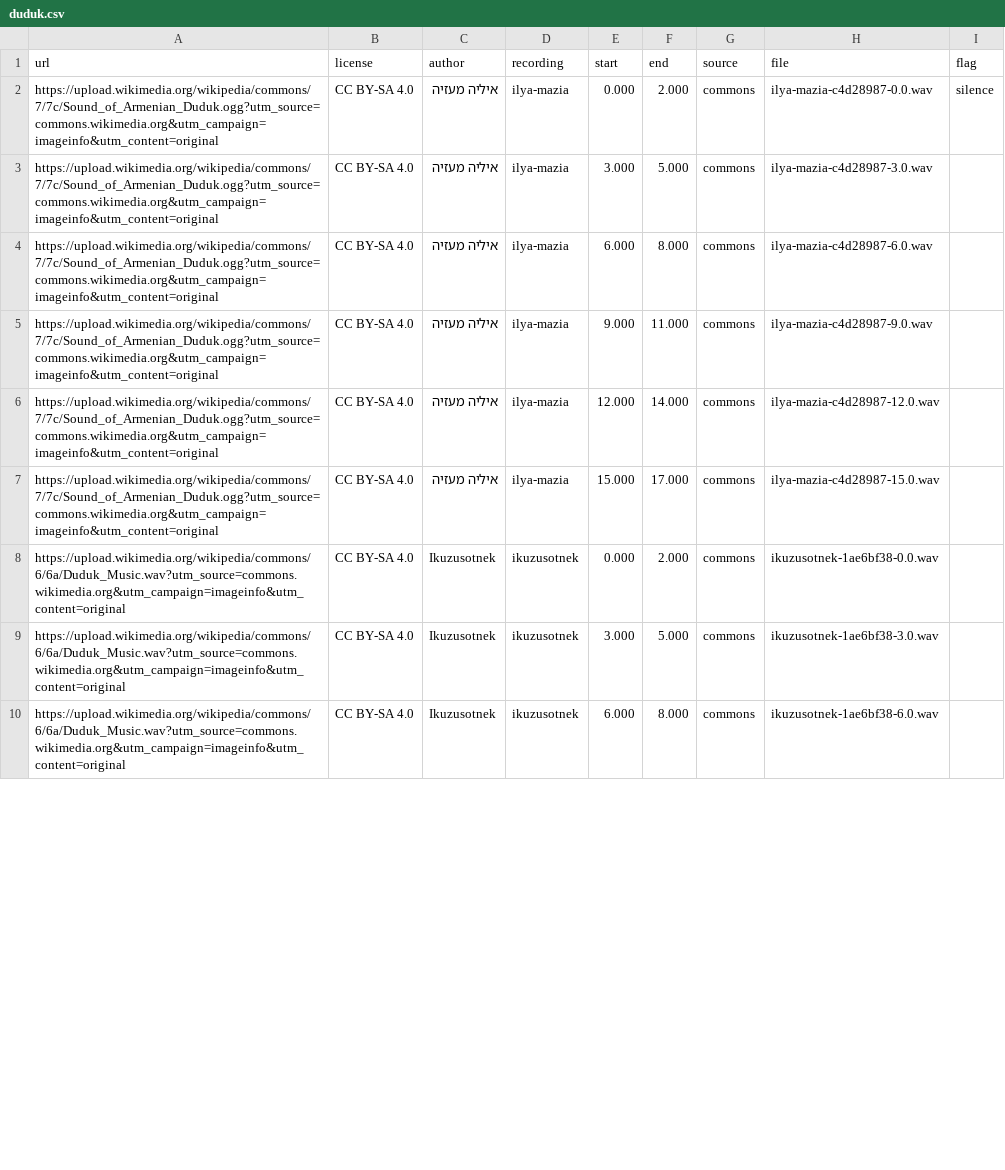
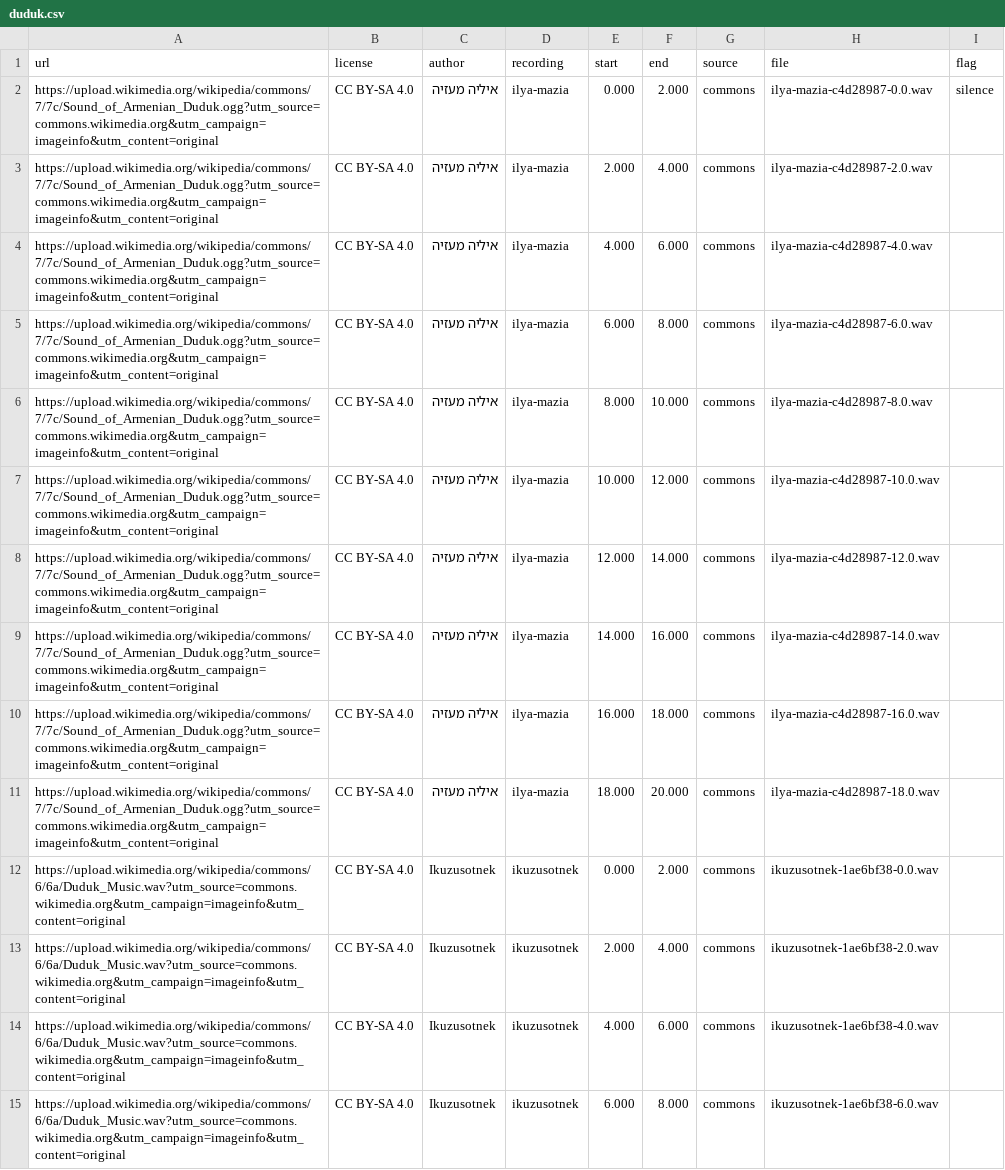
Before and after one commit to SharipovAkhror/living-lyrics, a CSV file: scripts/instrument_id/sources/duduk.csv, drawn as a sheet; only a part is shown; the diff covers the shown part only.

Commit message:
Hold out a whole recording once a class clears fifteen clips.
A hash of the recording id left oud, duduk and erhu under the trainer's train-split gate. Clips are non-overlapping 2 s windows, and the held-out slice is one performance.

```diff
--- a/scripts/instrument_id/sources/duduk.csv
+++ b/scripts/instrument_id/sources/duduk.csv
@@ -2,9 +2,14 @@ url,license,author,recording,start,end,source,file,flag
 https://upload.wikimedia.org/wikipedia/commons/7/7c/Sound_of_Armenian_Duduk.ogg?utm_source=commons.wikimedia.org&utm_campaign=imageinfo&utm_content=original,CC BY-SA 4.0,איליה מעזיה,ilya-mazia,0.000,2.000,commons,ilya-mazia-c4d28987-0.0.wav,silence
-https://upload.wikimedia.org/wikipedia/commons/7/7c/Sound_of_Armenian_Duduk.ogg?utm_source=commons.wikimedia.org&utm_campaign=imageinfo&utm_content=original,CC BY-SA 4.0,איליה מעזיה,ilya-mazia,3.000,5.000,commons,ilya-mazia-c4d28987-3.0.wav,
+https://upload.wikimedia.org/wikipedia/commons/7/7c/Sound_of_Armenian_Duduk.ogg?utm_source=commons.wikimedia.org&utm_campaign=imageinfo&utm_content=original,CC BY-SA 4.0,איליה מעזיה,ilya-mazia,2.000,4.000,commons,ilya-mazia-c4d28987-2.0.wav,
+https://upload.wikimedia.org/wikipedia/commons/7/7c/Sound_of_Armenian_Duduk.ogg?utm_source=commons.wikimedia.org&utm_campaign=imageinfo&utm_content=original,CC BY-SA 4.0,איליה מעזיה,ilya-mazia,4.000,6.000,commons,ilya-mazia-c4d28987-4.0.wav,
 https://upload.wikimedia.org/wikipedia/commons/7/7c/Sound_of_Armenian_Duduk.ogg?utm_source=commons.wikimedia.org&utm_campaign=imageinfo&utm_content=original,CC BY-SA 4.0,איליה מעזיה,ilya-mazia,6.000,8.000,commons,ilya-mazia-c4d28987-6.0.wav,
-https://upload.wikimedia.org/wikipedia/commons/7/7c/Sound_of_Armenian_Duduk.ogg?utm_source=commons.wikimedia.org&utm_campaign=imageinfo&utm_content=original,CC BY-SA 4.0,איליה מעזיה,ilya-mazia,9.000,11.000,commons,ilya-mazia-c4d28987-9.0.wav,
+https://upload.wikimedia.org/wikipedia/commons/7/7c/Sound_of_Armenian_Duduk.ogg?utm_source=commons.wikimedia.org&utm_campaign=imageinfo&utm_content=original,CC BY-SA 4.0,איליה מעזיה,ilya-mazia,8.000,10.000,commons,ilya-mazia-c4d28987-8.0.wav,
+https://upload.wikimedia.org/wikipedia/commons/7/7c/Sound_of_Armenian_Duduk.ogg?utm_source=commons.wikimedia.org&utm_campaign=imageinfo&utm_content=original,CC BY-SA 4.0,איליה מעזיה,ilya-mazia,10.000,12.000,commons,ilya-mazia-c4d28987-10.0.wav,
 https://upload.wikimedia.org/wikipedia/commons/7/7c/Sound_of_Armenian_Duduk.ogg?utm_source=commons.wikimedia.org&utm_campaign=imageinfo&utm_content=original,CC BY-SA 4.0,איליה מעזיה,ilya-mazia,12.000,14.000,commons,ilya-mazia-c4d28987-12.0.wav,
-https://upload.wikimedia.org/wikipedia/commons/7/7c/Sound_of_Armenian_Duduk.ogg?utm_source=commons.wikimedia.org&utm_campaign=imageinfo&utm_content=original,CC BY-SA 4.0,איליה מעזיה,ilya-mazia,15.000,17.000,commons,ilya-mazia-c4d28987-15.0.wav,
+https://upload.wikimedia.org/wikipedia/commons/7/7c/Sound_of_Armenian_Duduk.ogg?utm_source=commons.wikimedia.org&utm_campaign=imageinfo&utm_content=original,CC BY-SA 4.0,איליה מעזיה,ilya-mazia,14.000,16.000,commons,ilya-mazia-c4d28987-14.0.wav,
+https://upload.wikimedia.org/wikipedia/commons/7/7c/Sound_of_Armenian_Duduk.ogg?utm_source=commons.wikimedia.org&utm_campaign=imageinfo&utm_content=original,CC BY-SA 4.0,איליה מעזיה,ilya-mazia,16.000,18.000,commons,ilya-mazia-c4d28987-16.0.wav,
+https://upload.wikimedia.org/wikipedia/commons/7/7c/Sound_of_Armenian_Duduk.ogg?utm_source=commons.wikimedia.org&utm_campaign=imageinfo&utm_content=original,CC BY-SA 4.0,איליה מעזיה,ilya-mazia,18.000,20.000,commons,ilya-mazia-c4d28987-18.0.wav,
 https://upload.wikimedia.org/wikipedia/commons/6/6a/Duduk_Music.wav?utm_source=commons.wikimedia.org&utm_campaign=imageinfo&utm_content=original,CC BY-SA 4.0,Ikuzusotnek,ikuzusotnek,0.000,2.000,commons,ikuzusotnek-1ae6bf38-0.0.wav,
-https://upload.wikimedia.org/wikipedia/commons/6/6a/Duduk_Music.wav?utm_source=commons.wikimedia.org&utm_campaign=imageinfo&utm_content=original,CC BY-SA 4.0,Ikuzusotnek,ikuzusotnek,3.000,5.000,commons,ikuzusotnek-1ae6bf38-3.0.wav,
+https://upload.wikimedia.org/wikipedia/commons/6/6a/Duduk_Music.wav?utm_source=commons.wikimedia.org&utm_campaign=imageinfo&utm_content=original,CC BY-SA 4.0,Ikuzusotnek,ikuzusotnek,2.000,4.000,commons,ikuzusotnek-1ae6bf38-2.0.wav,
+https://upload.wikimedia.org/wikipedia/commons/6/6a/Duduk_Music.wav?utm_source=commons.wikimedia.org&utm_campaign=imageinfo&utm_content=original,CC BY-SA 4.0,Ikuzusotnek,ikuzusotnek,4.000,6.000,commons,ikuzusotnek-1ae6bf38-4.0.wav,
 https://upload.wikimedia.org/wikipedia/commons/6/6a/Duduk_Music.wav?utm_source=commons.wikimedia.org&utm_campaign=imageinfo&utm_content=original,CC BY-SA 4.0,Ikuzusotnek,ikuzusotnek,6.000,8.000,commons,ikuzusotnek-1ae6bf38-6.0.wav,
```
Also changed, not shown: 7 added rows and 15 edited cells elsewhere in this file, scripts/instrument_id/sources/erhu.csv, scripts/instrument_id/sources/oud.csv, 9 other files.
